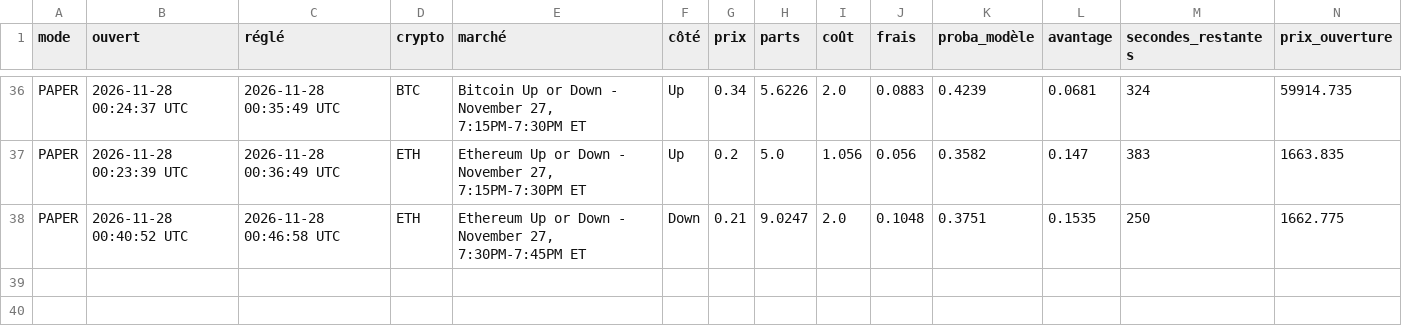
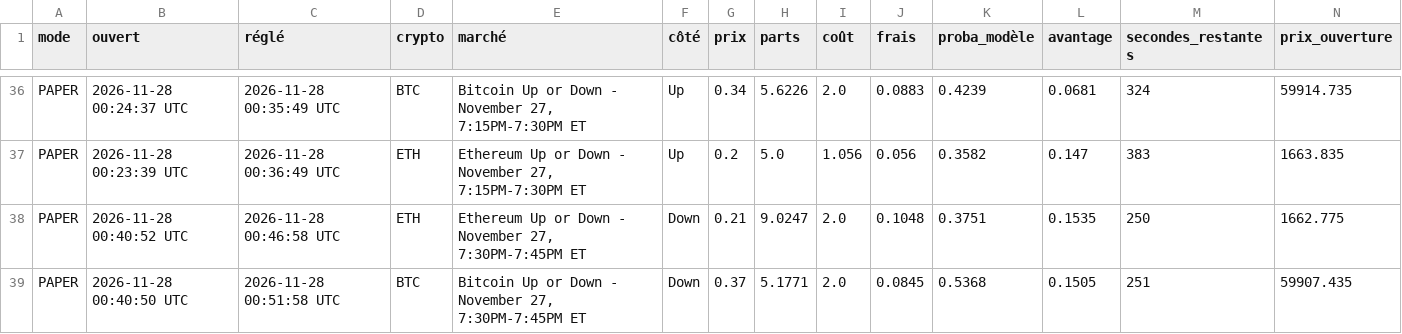
Before and after one commit to jmariejmn88-ux/polybot, a CSV file: data/trades.csv, drawn as a sheet; only a part is shown, gaps mark what is left out; rows hold the shown columns only; the diff names each change by its address in the sheet, - before the commit and + after, or states it on an @@ line.

```diff
--- a/data/trades.csv
+++ b/data/trades.csv
+row 39: PAPER | 2026-11-28 00:40:50 UTC | 2026-11-28 00:51:58 UTC | BTC | Bitcoin Up or Down - November 27, 7:30PM-7:45PM ET | Down | 0.37 | 5.1771 | 2.0 | 0.0845 | 0.5368 | 0.1505 | 251 | 59907.435
```
Also changed, not shown: 4 other files.
